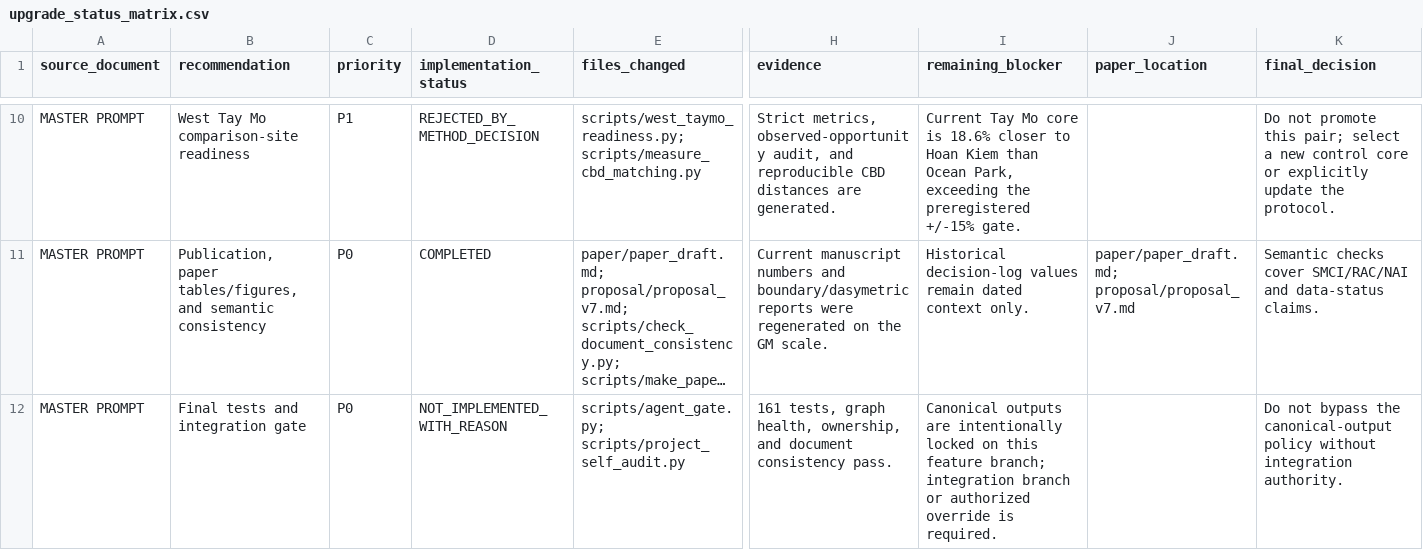
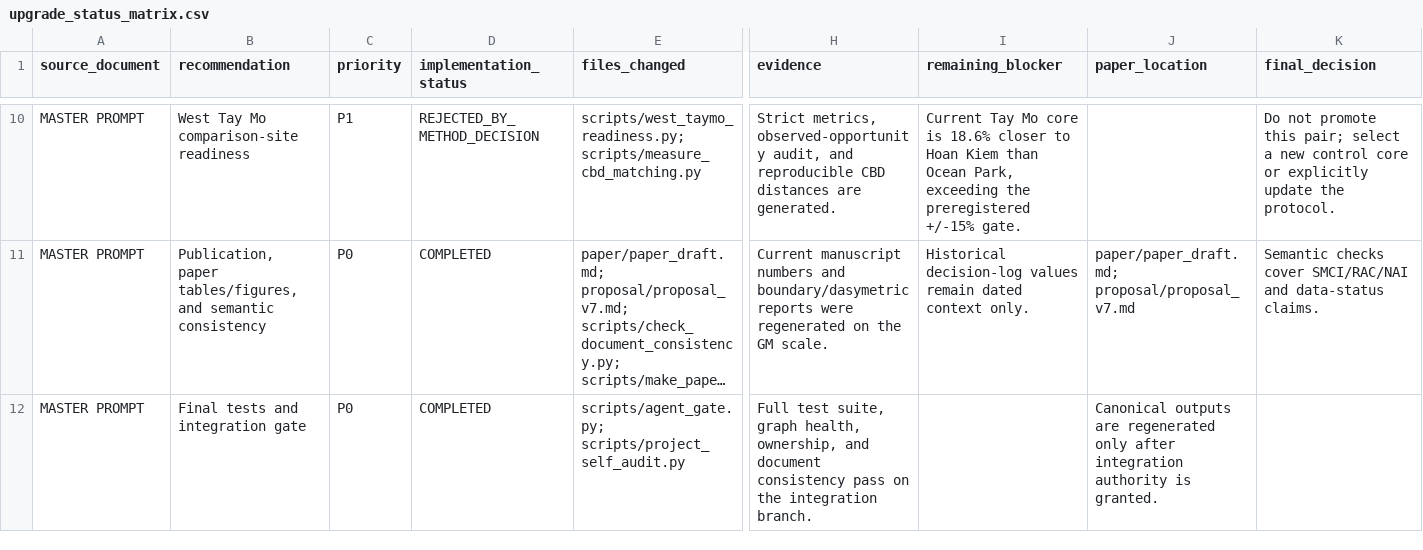
Before and after one commit to Cuki2910/mobility_capability_study, a CSV file: outputs/upgrade/upgrade_status_matrix.csv, drawn as a sheet; only a part is shown, gaps mark what is left out; long unchanged cells end in …; the diff names each change by its address in the sheet, - before the commit and + after, or states it on an @@ line.

Commit message:
chore: finalize integration quality gates

```diff
--- a/outputs/upgrade/upgrade_status_matrix.csv
+++ b/outputs/upgrade/upgrade_status_matrix.csv
-D12 (implementation_status): NOT_IMPLEMENTED_WITH_REASON
+D12 (implementation_status): COMPLETED
-H12 (evidence): 161 tests, graph health, ownership, and document consistency pass.
+H12 (evidence): Full test suite, graph health, ownership, and document consistency pass on the integration branch.
-I12 (remaining_blocker): Canonical outputs are intentionally locked on this feature branch; integration branch or authorized override is required.
+I12 (remaining_blocker): (empty)
-J12 (paper_location): (empty)
+J12 (paper_location): Canonical outputs are regenerated only after integration authority is granted.
-K12 (final_decision): Do not bypass the canonical-output policy without integration authority.
+K12 (final_decision): (empty)
```
Also changed, not shown: 14 other files.
